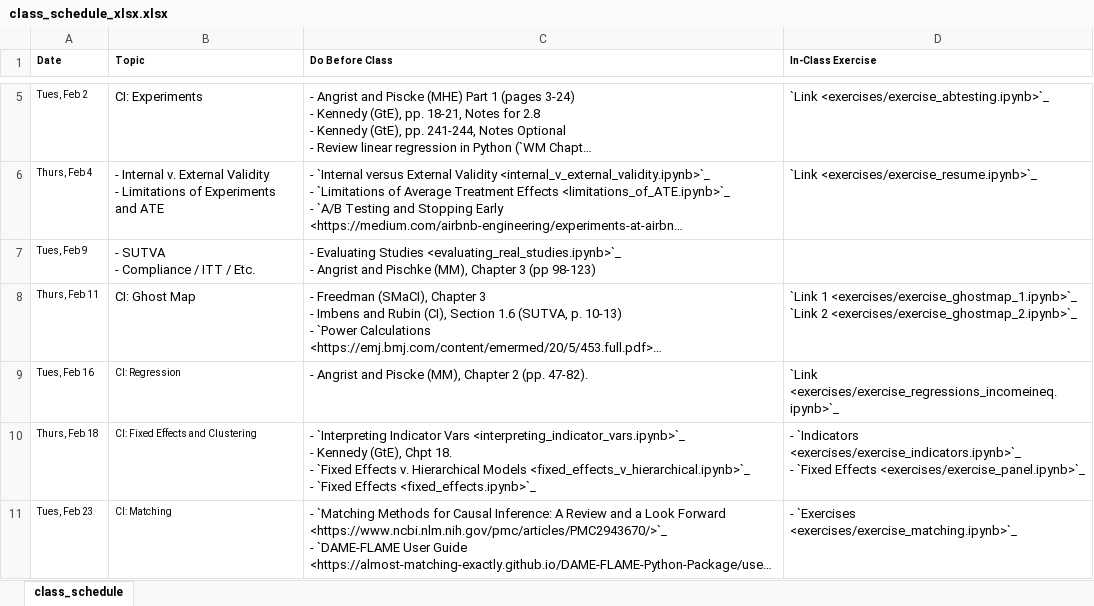
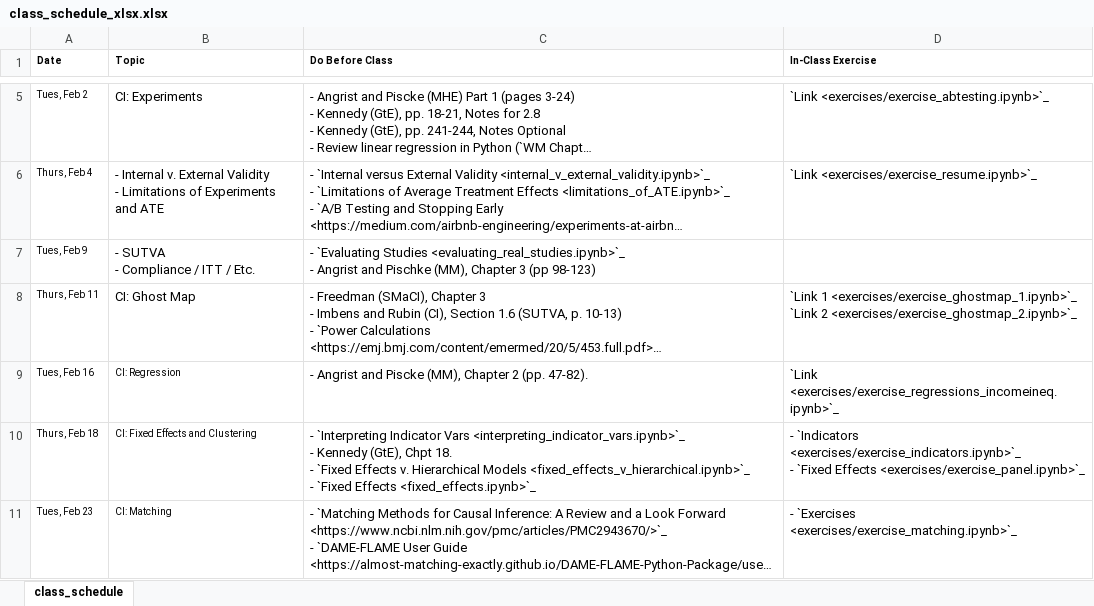
Before and after one commit to nickeubank/unifyingdatascience, an Excel workbook: source/class_schedule_xlsx.xlsx, sheet class_schedule, drawn as a sheet; only a part is shown, gaps mark what is left out; long unchanged cells end in …; values as stored, in another font and other column widths than the file's, no borders; the diff names each change by its address in the sheet, - before the commit and + after, or states it on an @@ line.

```diff
--- a/source/class_schedule_xlsx.xlsx (sheet class_schedule)
+++ b/source/class_schedule_xlsx.xlsx (sheet class_schedule)
-C7 (Do Before Class): - Evaluating Studies <evaluating_real_studies.ipynb>`_…
+C7 (Do Before Class): - `Evaluating Studies <evaluating_real_studies.ipynb>`_…
```
Also changed, not shown: 11 other files.
